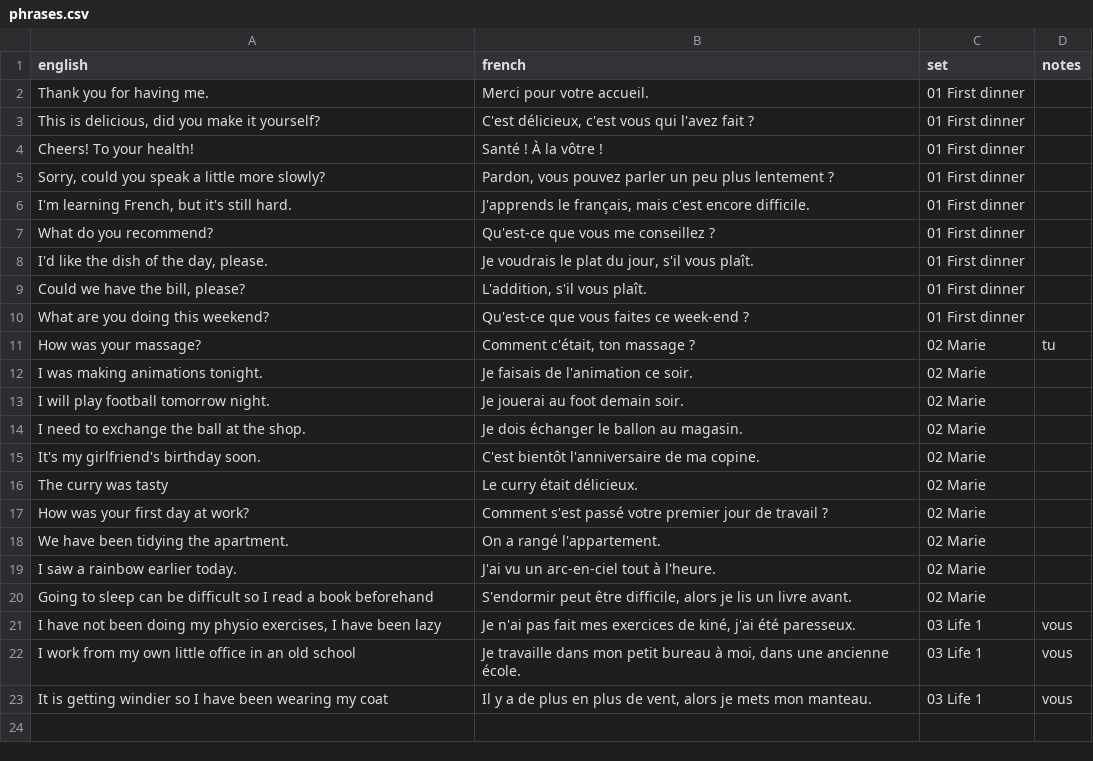
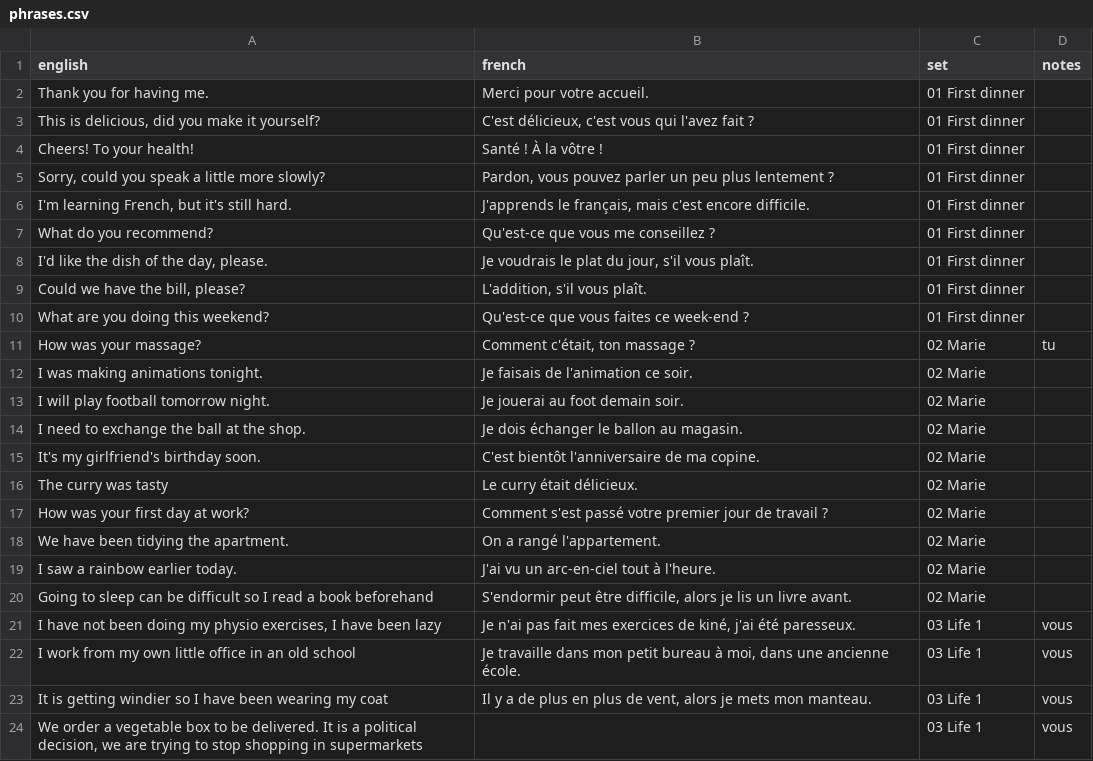
Before and after one commit to itsjustdel/repete, a CSV file: phrases.csv, drawn as a sheet; the diff names each change by its address in the sheet, - before the commit and + after, or states it on an @@ line.

Commit message:
Add phrase: We order a vegetable box to be delivered. It is a politic…

```diff
--- a/phrases.csv
+++ b/phrases.csv
+row 24: We order a vegetable box to be delivered. It is a political decision, we are trying to stop shopping in supermarkets |  | 03 Life 1 | vous
```
